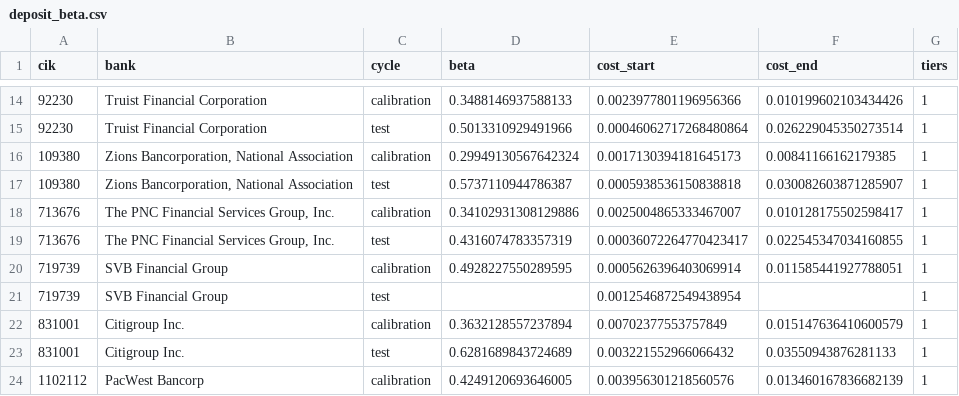
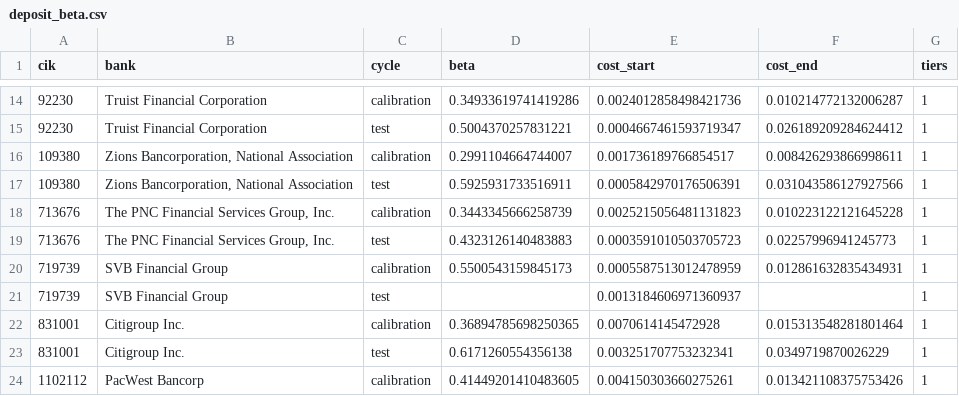
Before and after one commit to Aaron-Darcy/MarketScope, a CSV file: analysis/feasibility/output/deposit_beta.csv, drawn as a sheet; only a part is shown, gaps mark what is left out; the diff covers the shown part only.

```diff
--- a/analysis/feasibility/output/deposit_beta.csv
+++ b/analysis/feasibility/output/deposit_beta.csv
@@ -14,11 +14,11 @@ cik,bank,cycle,beta,cost_start,cost_end,tiers
-92230,Truist Financial Corporation,calibration,0.3488146937588133,0.0023977801196956366,0.010199602103434426,1
-92230,Truist Financial Corporation,test,0.5013310929491966,0.00046062717268480864,0.026229045350273514,1
-109380,"Zions Bancorporation, National Association",calibration,0.29949130567642324,0.0017130394181645173,0.00841166162179385,1
-109380,"Zions Bancorporation, National Association",test,0.5737110944786387,0.0005938536150838818,0.030082603871285907,1
-713676,"The PNC Financial Services Group, Inc.",calibration,0.34102931308129886,0.0025004865333467007,0.010128175502598417,1
-713676,"The PNC Financial Services Group, Inc.",test,0.4316074783357319,0.00036072264770423417,0.022545347034160855,1
-719739,SVB Financial Group,calibration,0.4928227550289595,0.0005626396403069914,0.011585441927788051,1
-719739,SVB Financial Group,test,,0.0012546872549438954,,1
-831001,Citigroup Inc.,calibration,0.3632128557237894,0.00702377553757849,0.015147636410600579,1
-831001,Citigroup Inc.,test,0.6281689843724689,0.003221552966066432,0.03550943876281133,1
-1102112,PacWest Bancorp,calibration,0.4249120693646005,0.003956301218560576,0.013460167836682139,1
+92230,Truist Financial Corporation,calibration,0.34933619741419286,0.0024012858498421736,0.010214772132006287,1
+92230,Truist Financial Corporation,test,0.5004370257831221,0.0004667461593719347,0.026189209284624412,1
+109380,"Zions Bancorporation, National Association",calibration,0.2991104664744007,0.001736189766854517,0.008426293866998611,1
+109380,"Zions Bancorporation, National Association",test,0.5925931733516911,0.0005842970176506391,0.031043586127927566,1
+713676,"The PNC Financial Services Group, Inc.",calibration,0.3443345666258739,0.0025215056481131823,0.010223122121645228,1
+713676,"The PNC Financial Services Group, Inc.",test,0.4323126140483883,0.0003591010503705723,0.02257996941245773,1
+719739,SVB Financial Group,calibration,0.5500543159845173,0.0005587513012478959,0.012861632835434931,1
+719739,SVB Financial Group,test,,0.0013184606971360937,,1
+831001,Citigroup Inc.,calibration,0.36894785698250365,0.0070614145472928,0.015313548281801464,1
+831001,Citigroup Inc.,test,0.6171260554356138,0.003251707753232341,0.0349719870026229,1
+1102112,PacWest Bancorp,calibration,0.41449201410483605,0.004150303660275261,0.013421108375753426,1
```
Also changed, not shown: 33 edited cells elsewhere in this file, analysis/feasibility/output/deposit_cost.csv, 2 other files.
